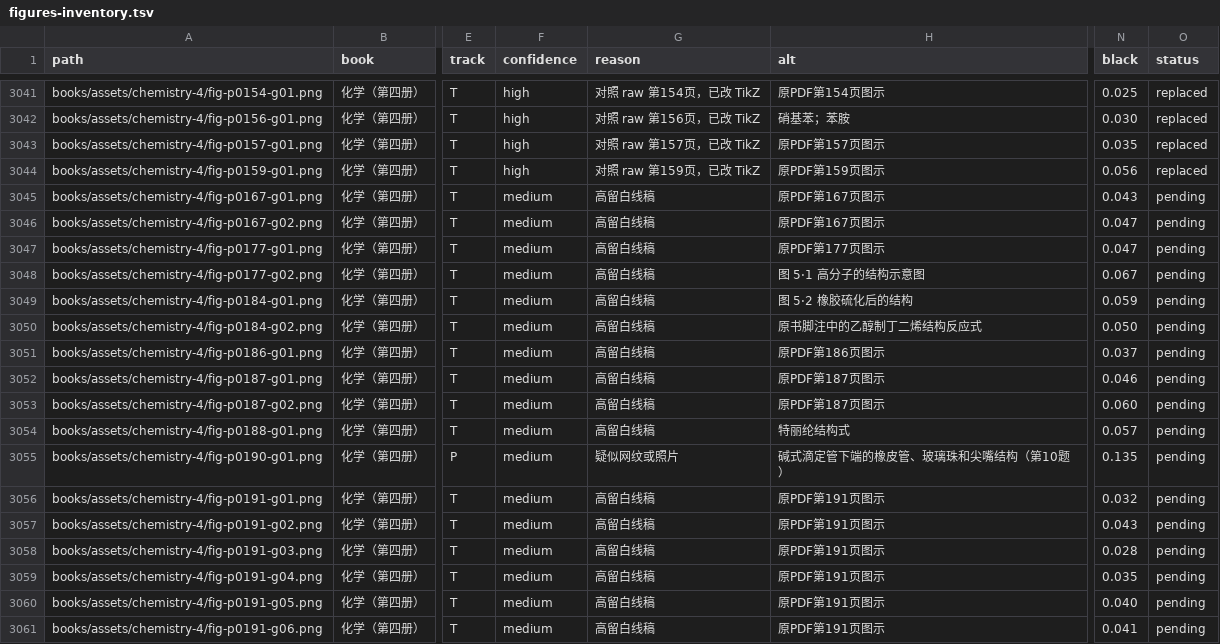
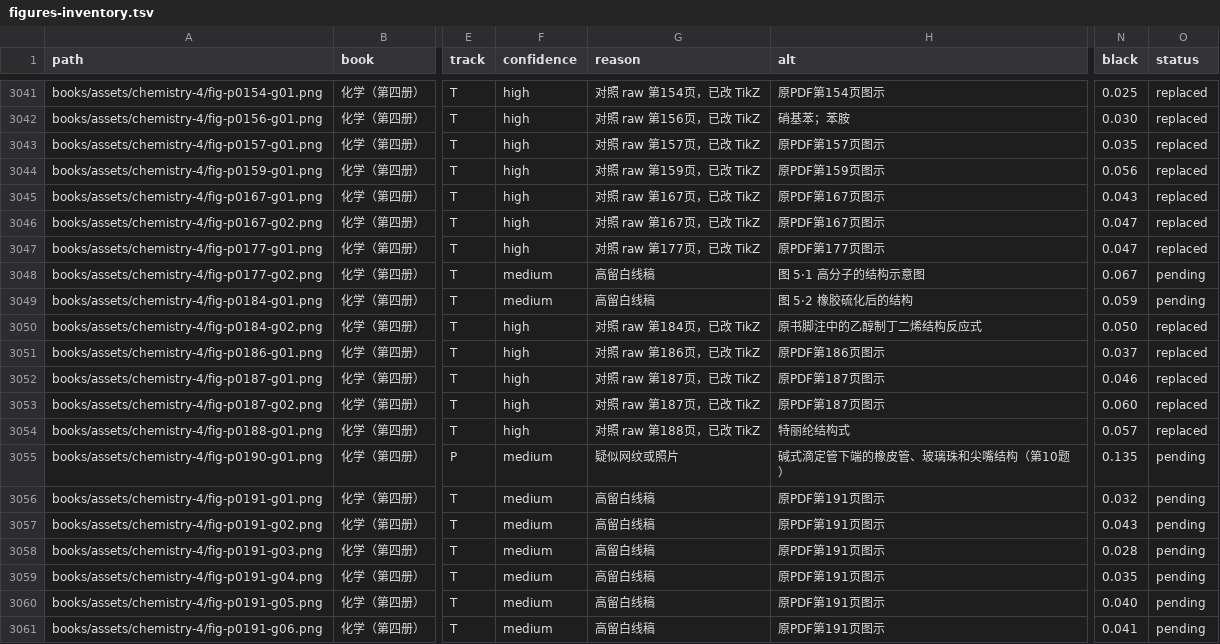
Before and after one commit to kenyon-wong/shulihua-tex, a TSV file: docs/figures-inventory.tsv, drawn as a sheet; only a part is shown, gaps mark what is left out; the diff names each change by its address in the sheet, - before the commit and + after, or states it on an @@ line.

Commit message:
化学（第四册）: replace 8 track T structural formulas with TikZ.

```diff
--- a/docs/figures-inventory.tsv
+++ b/docs/figures-inventory.tsv
-F3045:F3047 (confidence): medium
+F3045:F3047 (confidence): high
-G3045:G3046 (reason): 高留白线稿
+G3045:G3046 (reason): 对照 raw 第167页，已改 TikZ
-O3045:O3047 (status): pending
+O3045:O3047 (status): replaced
-G3047 (reason): 高留白线稿
+G3047 (reason): 对照 raw 第177页，已改 TikZ
-F3050:F3054 (confidence): medium
+F3050:F3054 (confidence): high
-G3050 (reason): 高留白线稿
+G3050 (reason): 对照 raw 第184页，已改 TikZ
-O3050:O3054 (status): pending
+O3050:O3054 (status): replaced
-G3051 (reason): 高留白线稿
+G3051 (reason): 对照 raw 第186页，已改 TikZ
-G3052:G3053 (reason): 高留白线稿
+G3052:G3053 (reason): 对照 raw 第187页，已改 TikZ
-G3054 (reason): 高留白线稿
+G3054 (reason): 对照 raw 第188页，已改 TikZ
```
Also changed, not shown: 1 other file.
